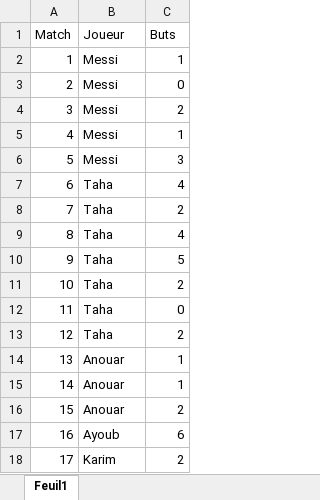
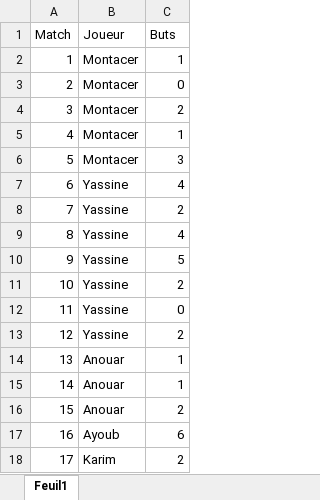
Before and after one commit to TotoBel1/Ligue1-Visualisation, an Excel workbook: Tesst_But.xlsx, sheet Feuil1, drawn as a sheet; values as stored, in another font and other column widths than the file's, no borders; the diff names each change by its address in the sheet, - before the commit and + after, or states it on an @@ line.

```diff
--- a/Tesst_But.xlsx (sheet Feuil1)
+++ b/Tesst_But.xlsx (sheet Feuil1)
-B2:B6 (Joueur): Messi
+B2:B6 (Joueur): Montacer
-B7:B13 (Joueur): Taha
+B7:B13 (Joueur): Yassine
```
Also changed, not shown: 1 other file.
